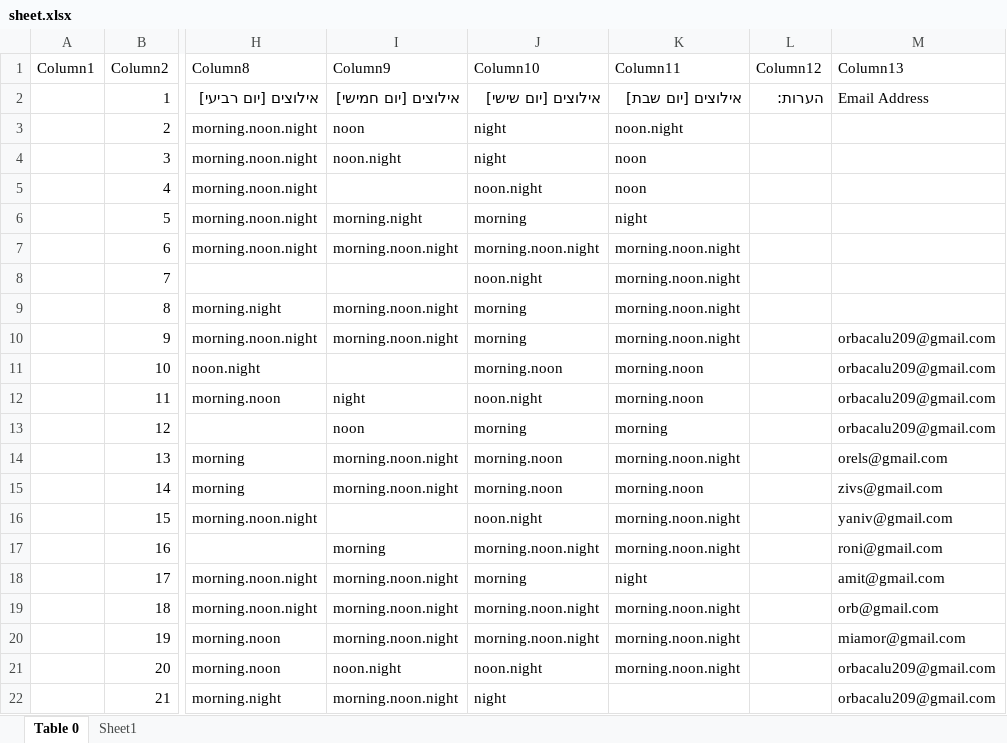
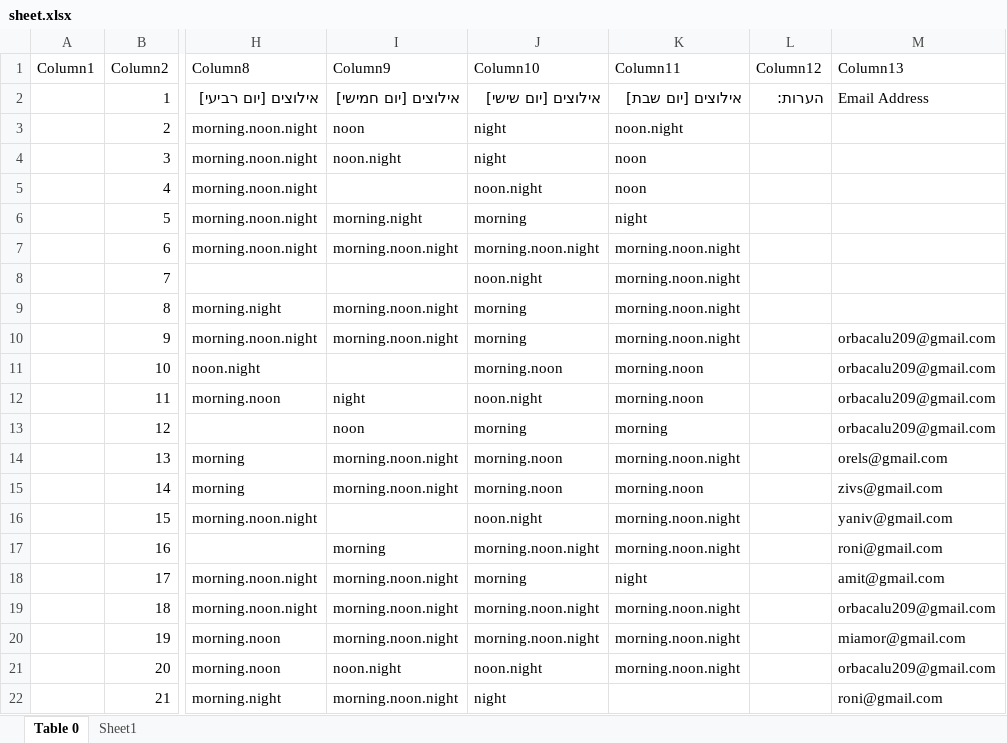
Before and after one commit to OBaca/Schedule-Maker, an Excel workbook: sheets/sheet.xlsx, sheet Table 0, drawn as a sheet; only a part is shown, gaps mark what is left out; values as stored, in another font and other column widths than the file's, no borders; table styles not drawn; the diff names each change by its address in the sheet, - before the commit and + after, or states it on an @@ line.

```diff
--- a/sheets/sheet.xlsx (sheet Table 0)
+++ b/sheets/sheet.xlsx (sheet Table 0)
-M19 (Column13): orb@gmail.com
+M19 (Column13): orbacalu209@gmail.com
-M22 (Column13): orbacalu209@gmail.com
+M22 (Column13): roni@gmail.com
```
Also changed, not shown: RESULTS/Week_12_Year_2024/(0) סידור מוכן.xlsx, automate/תבנית זמינות.xlsx, 6 other files.
